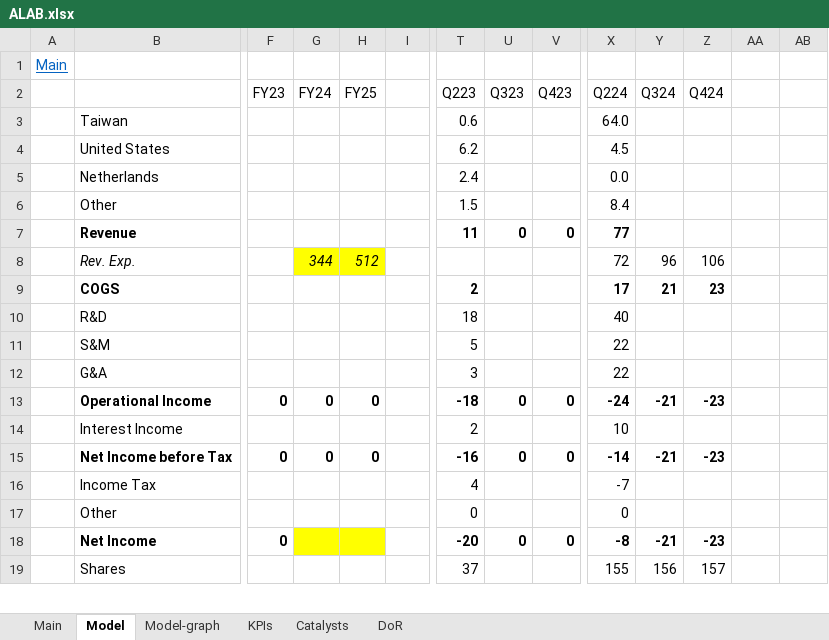
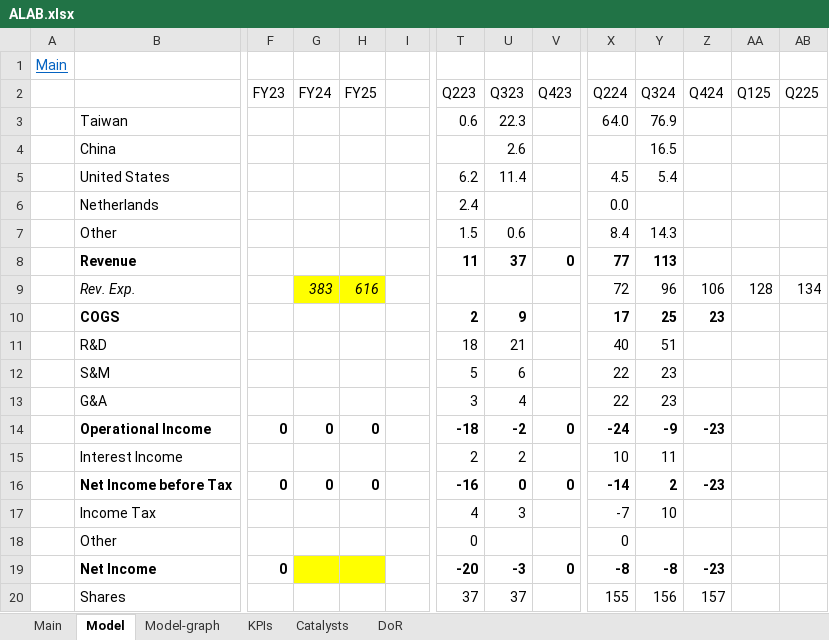
Before and after one commit to simonburghardt1/models, an Excel workbook: Business - Technology Services/ALAB.xlsx, sheet Model, drawn as a sheet; only a part is shown, gaps mark what is left out; values as stored, in another font and other column widths than the file's, no borders; addresses are those after the commit; rows hold the shown columns only; the diff covers the shown part only; the diff names each change by its address in the sheet, - before the commit and + after, or states it on an @@ line.

```diff
--- a/Business - Technology Services/ALAB.xlsx (sheet Model)
+++ b/Business - Technology Services/ALAB.xlsx (sheet Model)
-AA2: (empty)
+AA2: Q125
-AB2: (empty)
+AB2: Q225
-U3 (Q323): (empty)
+U3 (Q323): 22.3
-Y3 (Q324): (empty)
+Y3 (Q324): 76.9
+row 4:  | China |  |  |  |  |  | 2.6 |  |  | 16.5
-U5 (Q323): (empty)
+U5 (Q323): 11.4
-Y5 (Q324): (empty)
+Y5 (Q324): 5.4
-U7 (Q323): (empty)
+U7 (Q323): 0.6
-Y7 (Q324): (empty)
+Y7 (Q324): 14.3
-U8 (Q323): 0
+U8 (Q323): 37
-Y8 (Q324): (empty)
+Y8 (Q324): 113
-G9 (FY24): 344
+G9 (FY24): 383
-H9 (FY25): 512
+H9 (FY25): 616
-AA9 (Q125): (empty)
+AA9 (Q125): 128
-AB9 (Q225): (empty)
+AB9 (Q225): 134
-U10 (Q323): (empty)
+U10 (Q323): 9
-Y10 (Q324): 21
+Y10 (Q324): 25
-U11 (Q323): (empty)
+U11 (Q323): 21
-Y11 (Q324): (empty)
+Y11 (Q324): 51
-U12 (Q323): (empty)
+U12 (Q323): 6
-Y12:Y13 (Q324): (empty)
+Y12:Y13 (Q324): 23
-U13 (Q323): (empty)
+U13 (Q323): 4
-U14 (Q323): 0
+U14 (Q323): -2
-Y14 (Q324): -21
+Y14 (Q324): -9
-U15 (Q323): (empty)
+U15 (Q323): 2
-Y15 (Q324): (empty)
+Y15 (Q324): 11
-Y16 (Q324): -21
+Y16 (Q324): 2
-U17 (Q323): (empty)
+U17 (Q323): 3
-Y17 (Q324): (empty)
+Y17 (Q324): 10
-U19 (Q323): 0
+U19 (Q323): -3
-Y19 (Q324): -21
+Y19 (Q324): -8
-U20 (Q323): (empty)
+U20 (Q323): 37
```
Also changed, not shown: 42 edited cells and cell formats elsewhere in this sheet, sheet Main, sheet KPIs, formulas that keep their value, charts or pictures, Automotive/x_Automotive.xlsx, Business - Technology Services/QTWO.xlsx.
